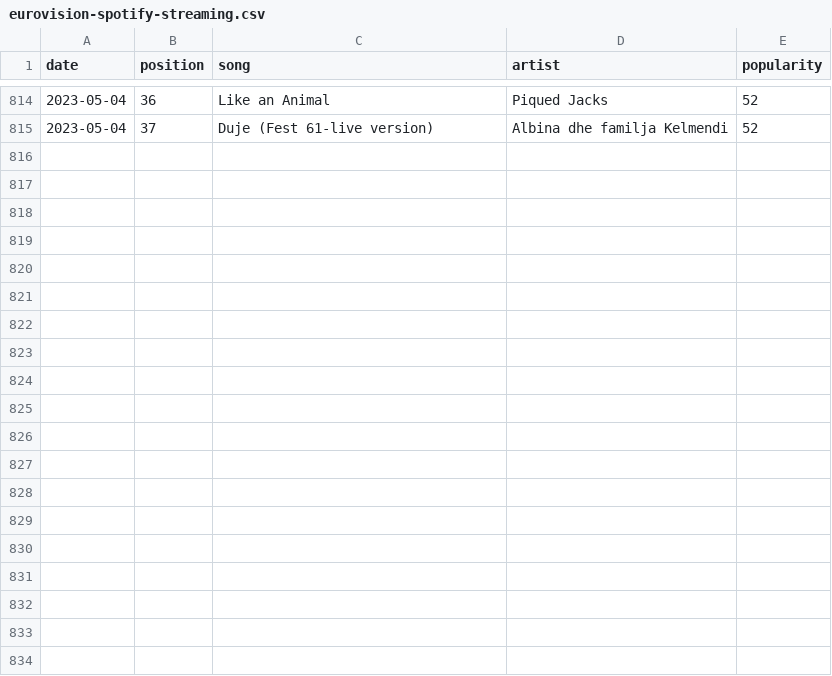
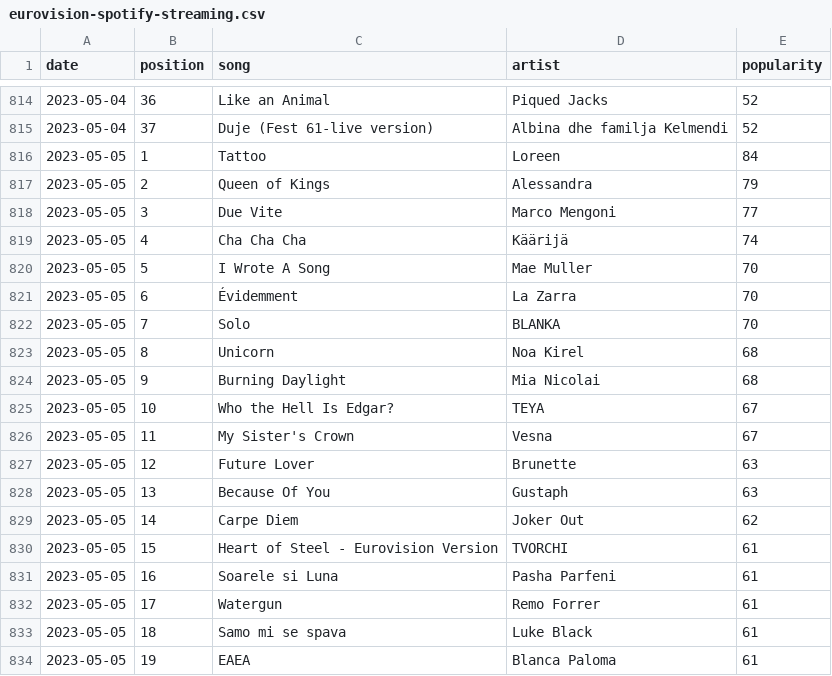
Before and after one commit to anxods/eurovision-2023-dataset, a CSV file: data/spotify/all/eurovision-spotify-streaming.csv, drawn as a sheet; only a part is shown, gaps mark what is left out; the diff covers the shown part only; the diff names each change by its address in the sheet, - before the commit and + after, or states it on an @@ line.

```diff
--- a/data/spotify/all/eurovision-spotify-streaming.csv
+++ b/data/spotify/all/eurovision-spotify-streaming.csv
+row 816: 2023-05-05 | 1 | Tattoo | Loreen | 84
+row 817: 2023-05-05 | 2 | Queen of Kings | Alessandra | 79
+row 818: 2023-05-05 | 3 | Due Vite | Marco Mengoni | 77
+row 819: 2023-05-05 | 4 | Cha Cha Cha | Käärijä | 74
+row 820: 2023-05-05 | 5 | I Wrote A Song | Mae Muller | 70
+row 821: 2023-05-05 | 6 | Évidemment | La Zarra | 70
+row 822: 2023-05-05 | 7 | Solo | BLANKA | 70
+row 823: 2023-05-05 | 8 | Unicorn | Noa Kirel | 68
+row 824: 2023-05-05 | 9 | Burning Daylight | Mia Nicolai | 68
+row 825: 2023-05-05 | 10 | Who the Hell Is Edgar? | TEYA | 67
+row 826: 2023-05-05 | 11 | My Sister's Crown | Vesna | 67
+row 827: 2023-05-05 | 12 | Future Lover | Brunette | 63
+row 828: 2023-05-05 | 13 | Because Of You | Gustaph | 63
+row 829: 2023-05-05 | 14 | Carpe Diem | Joker Out | 62
+row 830: 2023-05-05 | 15 | Heart of Steel - Eurovision Version | TVORCHI | 61
+row 831: 2023-05-05 | 16 | Soarele si Luna | Pasha Parfeni | 61
+row 832: 2023-05-05 | 17 | Watergun | Remo Forrer | 61
+row 833: 2023-05-05 | 18 | Samo mi se spava | Luke Black | 61
+row 834: 2023-05-05 | 19 | EAEA | Blanca Paloma | 61
```
Also changed, not shown: 18 added rows elsewhere in this file, data/odds/all/eurovision-odds.csv, 1 other file.
